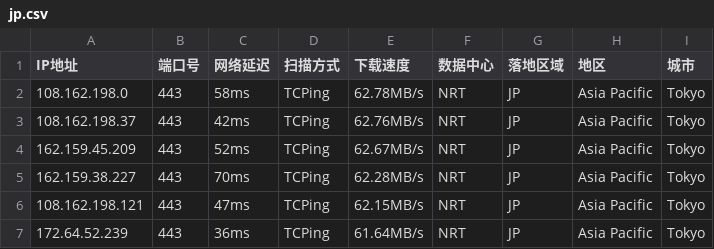
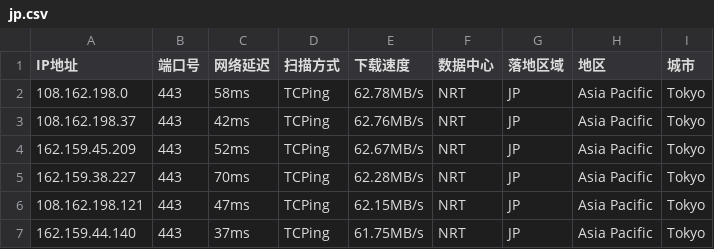
Before and after one commit to arbulin/auto-checkin, a CSV file: results/jp.csv, drawn as a sheet.

Commit message:
cfdata:Japan_NRT lim6 dresults/jp.csv

```diff
--- a/results/jp.csv
+++ b/results/jp.csv
@@ -6,2 +6,2 @@ IP地址,端口号,网络延迟,扫描方式,下载速度,数据中心,落地区
 108.162.198.121,443,47ms,TCPing,62.15MB/s,NRT,JP,Asia Pacific,Tokyo
-172.64.52.239,443,36ms,TCPing,61.64MB/s,NRT,JP,Asia Pacific,Tokyo
+162.159.44.140,443,37ms,TCPing,61.75MB/s,NRT,JP,Asia Pacific,Tokyo
```
